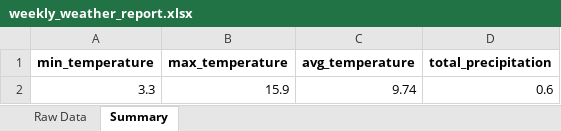
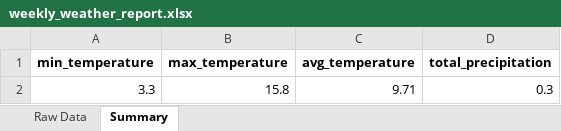
Before and after one commit to PhyKey/project-2, an Excel workbook: reports/weekly_weather_report.xlsx, sheet Summary, drawn as a sheet; values as stored, in another font and other column widths than the file's, no borders; removed rows and columns are numbered as before the commit, all else as after; the diff names each change by its address in the sheet, - before the commit and + after, or states it on an @@ line.

```diff
--- a/reports/weekly_weather_report.xlsx (sheet Summary)
+++ b/reports/weekly_weather_report.xlsx (sheet Summary)
-row 2: 3.3 | 15.9 | 9.74 | 0.6
+row 2: 3.3 | 15.8 | 9.71 | 0.3
```
Also changed, not shown: sheet Raw Data, 11 other files.
